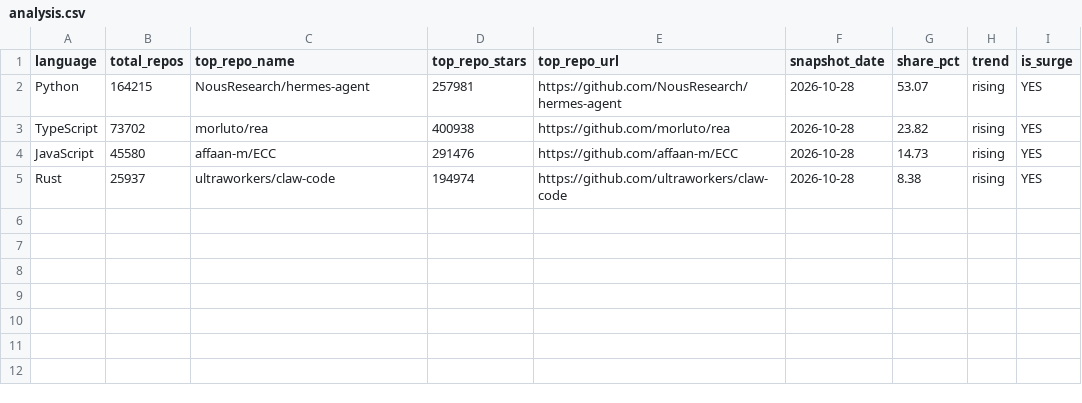
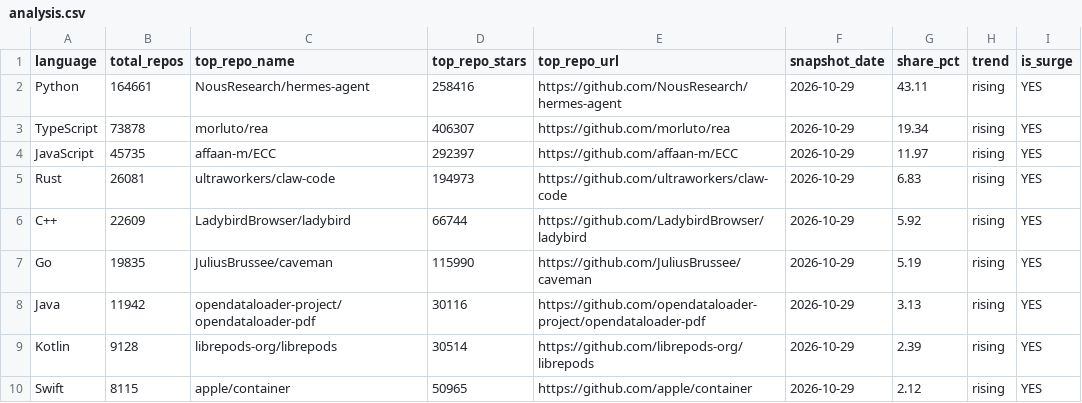
Before and after one commit to GhalaAlsulami/github-trends-observatory, a CSV file: data/analysis.csv, drawn as a sheet.

```diff
--- a/data/analysis.csv
+++ b/data/analysis.csv
@@ -1,5 +1,10 @@
 language,total_repos,top_repo_name,top_repo_stars,top_repo_url,snapshot_date,share_pct,trend,is_surge
-Python,164215,NousResearch/hermes-agent,257981,https://github.com/NousResearch/hermes-agent,2026-10-28,53.07,rising,YES
-TypeScript,73702,morluto/rea,400938,https://github.com/morluto/rea,2026-10-28,23.82,rising,YES
-JavaScript,45580,affaan-m/ECC,291476,https://github.com/affaan-m/ECC,2026-10-28,14.73,rising,YES
-Rust,25937,ultraworkers/claw-code,194974,https://github.com/ultraworkers/claw-code,2026-10-28,8.38,rising,YES
+Python,164661,NousResearch/hermes-agent,258416,https://github.com/NousResearch/hermes-agent,2026-10-29,43.11,rising,YES
+TypeScript,73878,morluto/rea,406307,https://github.com/morluto/rea,2026-10-29,19.34,rising,YES
+JavaScript,45735,affaan-m/ECC,292397,https://github.com/affaan-m/ECC,2026-10-29,11.97,rising,YES
+Rust,26081,ultraworkers/claw-code,194973,https://github.com/ultraworkers/claw-code,2026-10-29,6.83,rising,YES
+C++,22609,LadybirdBrowser/ladybird,66744,https://github.com/LadybirdBrowser/ladybird,2026-10-29,5.92,rising,YES
+Go,19835,JuliusBrussee/caveman,115990,https://github.com/JuliusBrussee/caveman,2026-10-29,5.19,rising,YES
+Java,11942,opendataloader-project/opendataloader-pdf,30116,https://github.com/opendataloader-project/opendataloader-pdf,2026-10-29,3.13,rising,YES
+Kotlin,9128,librepods-org/librepods,30514,https://github.com/librepods-org/librepods,2026-10-29,2.39,rising,YES
+Swift,8115,apple/container,50965,https://github.com/apple/container,2026-10-29,2.12,rising,YES
```
Also changed, not shown: data/snapshots.csv.
